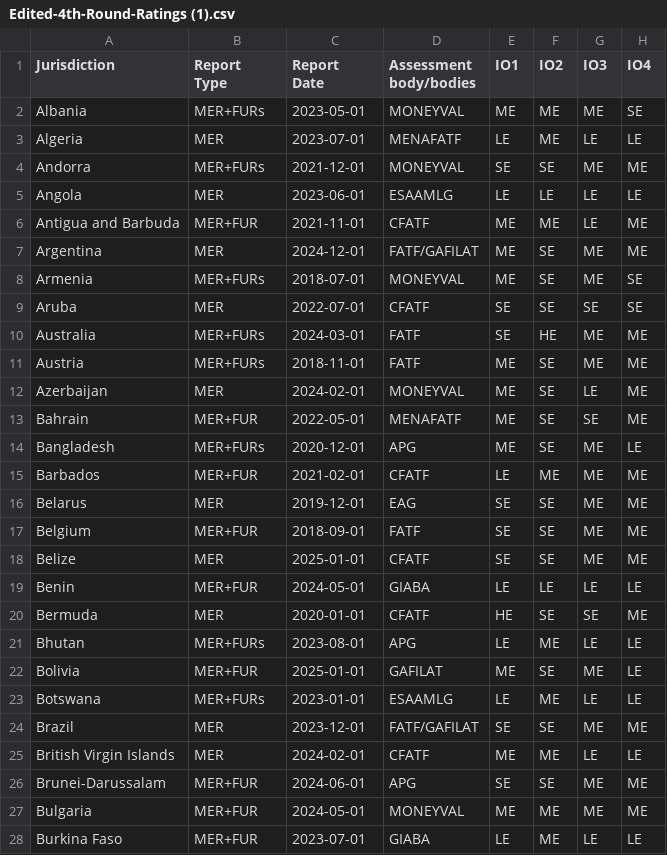
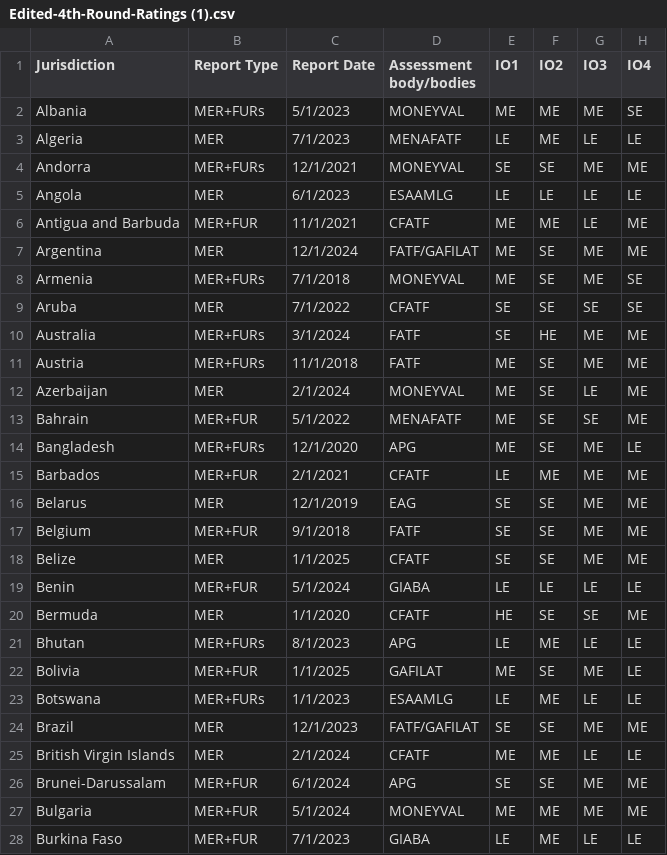
Before and after one commit to MOWENS117/MOWENS117.github.io, a CSV file: FATF/Edited-4th-Round-Ratings (1).csv, drawn as a sheet; only a part is shown; ↵ is a line break in a cell; the diff covers the shown part only; the diff names each change by its address in the sheet, - before the commit and + after, or states it on an @@ line.

Commit message:
Add files via upload

```diff
--- a/FATF/Edited-4th-Round-Ratings (1).csv
+++ b/FATF/Edited-4th-Round-Ratings (1).csv
-B1: Report ↵ Type
+B1: Report Type
-C1: Report ↵ Date
+C1: Report Date
-C2 (Report Date): 2023-05-01
+C2 (Report Date): 5/1/2023
-C3 (Report Date): 2023-07-01
+C3 (Report Date): 7/1/2023
-C4 (Report Date): 2021-12-01
+C4 (Report Date): 12/1/2021
-C5 (Report Date): 2023-06-01
+C5 (Report Date): 6/1/2023
-C6 (Report Date): 2021-11-01
+C6 (Report Date): 11/1/2021
-C7 (Report Date): 2024-12-01
+C7 (Report Date): 12/1/2024
-C8 (Report Date): 2018-07-01
+C8 (Report Date): 7/1/2018
-C9 (Report Date): 2022-07-01
+C9 (Report Date): 7/1/2022
-C10 (Report Date): 2024-03-01
+C10 (Report Date): 3/1/2024
-C11 (Report Date): 2018-11-01
+C11 (Report Date): 11/1/2018
-C12 (Report Date): 2024-02-01
+C12 (Report Date): 2/1/2024
-C13 (Report Date): 2022-05-01
+C13 (Report Date): 5/1/2022
-C14 (Report Date): 2020-12-01
+C14 (Report Date): 12/1/2020
-C15 (Report Date): 2021-02-01
+C15 (Report Date): 2/1/2021
-C16 (Report Date): 2019-12-01
+C16 (Report Date): 12/1/2019
-C17 (Report Date): 2018-09-01
+C17 (Report Date): 9/1/2018
-C18 (Report Date): 2025-01-01
+C18 (Report Date): 1/1/2025
-C19 (Report Date): 2024-05-01
+C19 (Report Date): 5/1/2024
-C20 (Report Date): 2020-01-01
+C20 (Report Date): 1/1/2020
-C21 (Report Date): 2023-08-01
+C21 (Report Date): 8/1/2023
-C22 (Report Date): 2025-01-01
+C22 (Report Date): 1/1/2025
-C23 (Report Date): 2023-01-01
+C23 (Report Date): 1/1/2023
-C24 (Report Date): 2023-12-01
+C24 (Report Date): 12/1/2023
-C25 (Report Date): 2024-02-01
+C25 (Report Date): 2/1/2024
-C26 (Report Date): 2024-06-01
+C26 (Report Date): 6/1/2024
-C27 (Report Date): 2024-05-01
+C27 (Report Date): 5/1/2024
-C28 (Report Date): 2023-07-01
+C28 (Report Date): 7/1/2023
```
Also changed, not shown: 160 edited cells elsewhere in this file.
